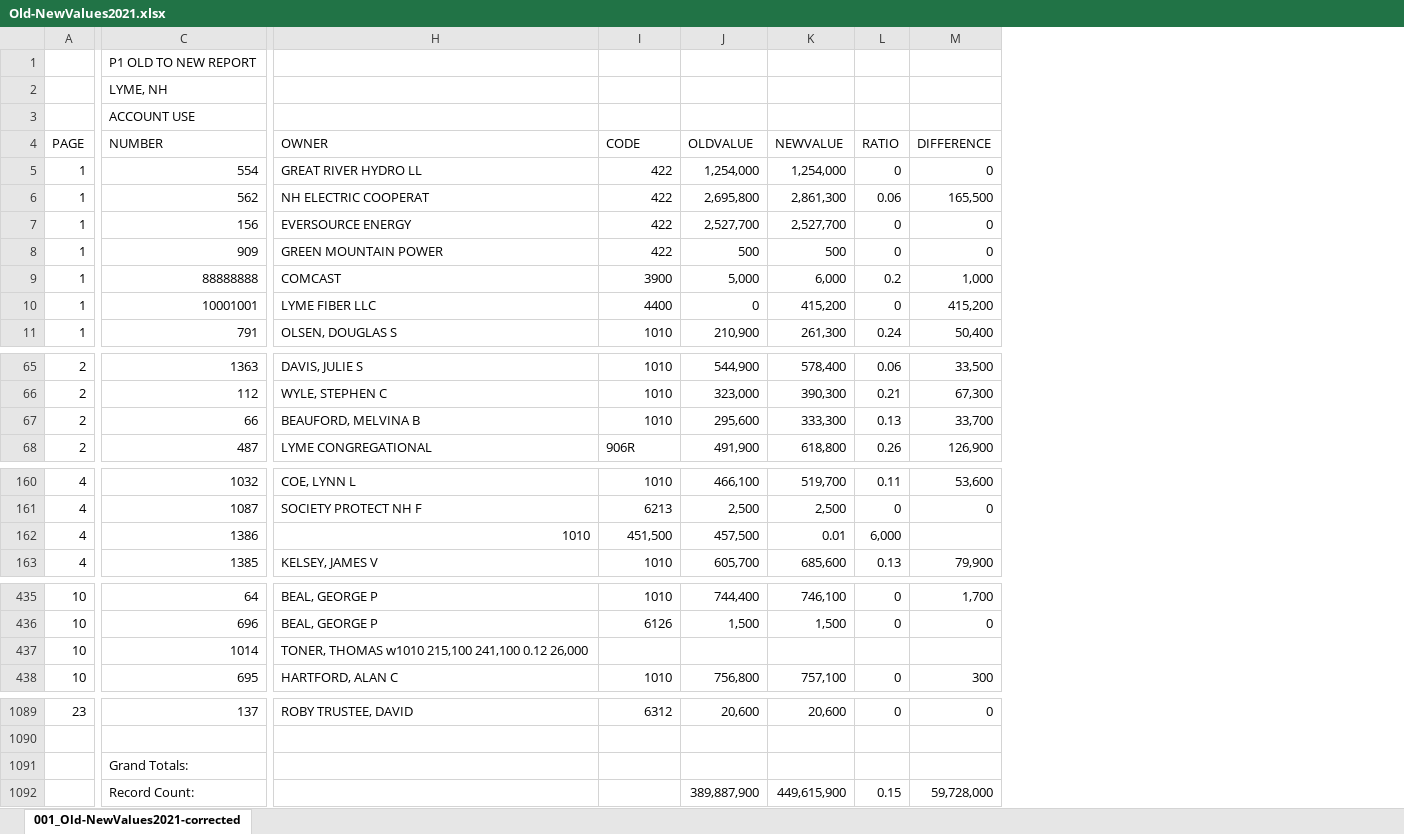
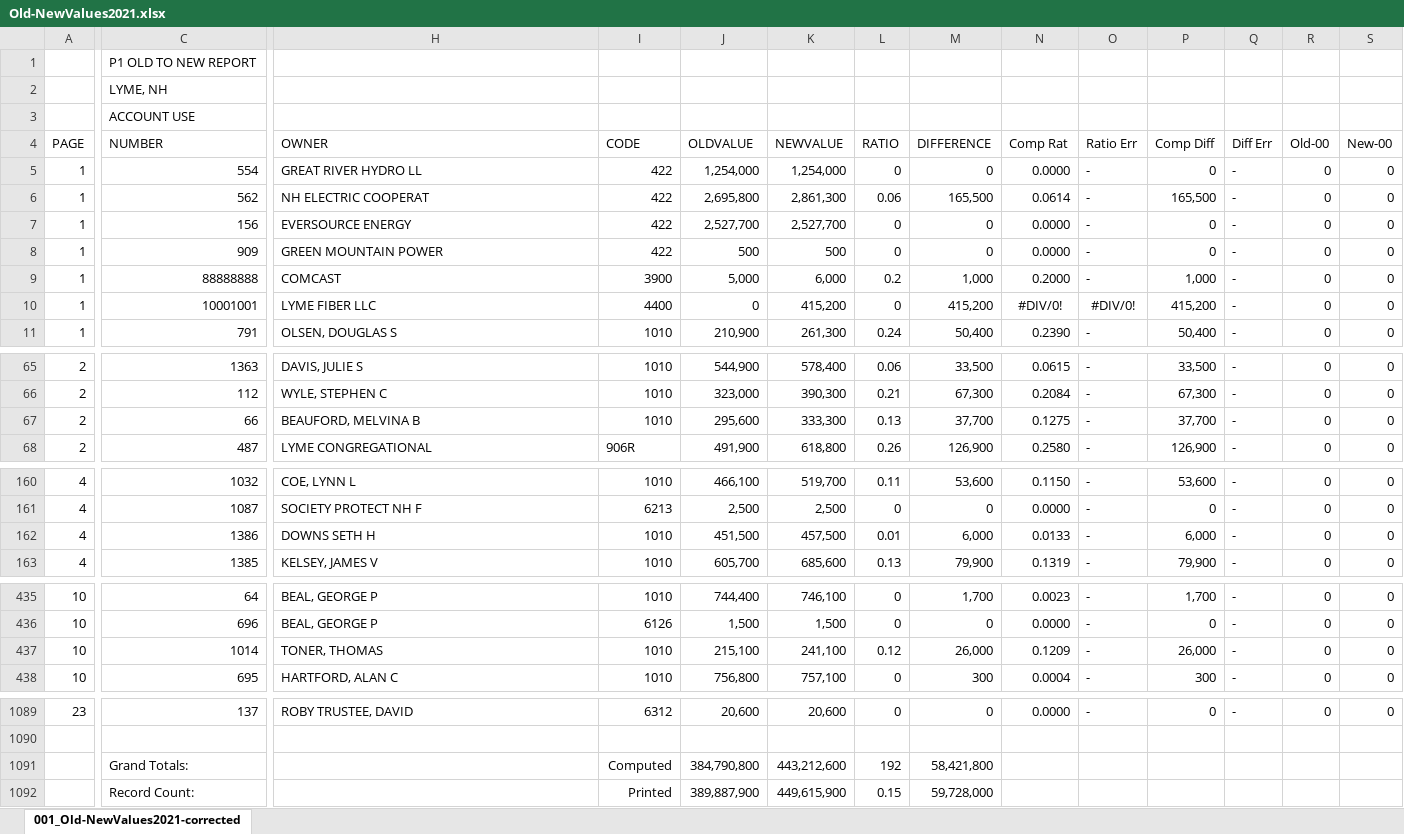
Before and after one commit to TaxFairness/TaxFairnessInLyme, an Excel workbook: Old-New Values/Old-NewValues2021.xlsx, sheet 001_Old-NewValues2021-corrected, drawn as a sheet; only a part is shown, gaps mark what is left out; values as stored, in another font and other column widths than the file's, no borders; the diff covers the shown part only; the diff names each change by its address in the sheet, - before the commit and + after, or states it on an @@ line.

```diff
--- a/Old-New Values/Old-NewValues2021.xlsx (sheet 001_Old-NewValues2021-corrected)
+++ b/Old-New Values/Old-NewValues2021.xlsx (sheet 001_Old-NewValues2021-corrected)
+column N (Comp Rat), rows 5-11: 0.0000 | 0.0614 | 0.0000 | 0.0000 | 0.2000 | #DIV/0! | 0.2390; rows 65-68: 0.0615 | 0.2084 | 0.1275 | 0.2580; rows 160-163: 0.1150 | 0.0000 | 0.0133 | 0.1319; rows 435-438: 0.0023 | 0.0000 | 0.1209 | 0.0004; row 1089: 0.0000
+column O (Ratio Err), rows 5-11: - | - | - | - | - | #DIV/0! | -; rows 65-68: all -; rows 160-163: all -; rows 435-438: all -; row 1089: -
+column P (Comp Diff), rows 5-11: 0 | 165,500 | 0 | 0 | 1,000 | 415,200 | 50,400; rows 65-68: 33,500 | 67,300 | 37,700 | 126,900; rows 160-163: 53,600 | 0 | 6,000 | 79,900; rows 435-438: 1,700 | 0 | 26,000 | 300; row 1089: 0
+column Q (Diff Err), rows 5-11: all -; rows 65-68: all -; rows 160-163: all -; rows 435-438: all -; row 1089: -
+column R (Old-00), rows 5-11: all 0; rows 65-68: all 0; rows 160-163: all 0; rows 435-438: all 0; row 1089: 0
+column S (New-00), rows 5-11: all 0; rows 65-68: all 0; rows 160-163: all 0; rows 435-438: all 0; row 1089: 0
-M67 (DIFFERENCE): 33,700
+M67 (DIFFERENCE): 37,700
-H162 (OWNER): 1010
+H162 (OWNER): DOWNS SETH H
-I162 (CODE): 451,500
+I162 (CODE): 1010
-J162 (OLDVALUE): 457,500
+J162 (OLDVALUE): 451,500
-K162 (NEWVALUE): 0.01
+K162 (NEWVALUE): 457,500
-L162 (RATIO): 6,000
+L162 (RATIO): 0.01
-M162 (DIFFERENCE): (empty)
+M162 (DIFFERENCE): 6,000
-H437 (OWNER): TONER, THOMAS w1010 215,100 241,100 0.12 26,000
+H437 (OWNER): TONER, THOMAS
-I437 (CODE): (empty)
+I437 (CODE): 1010
-J437 (OLDVALUE): (empty)
+J437 (OLDVALUE): 215,100
-K437 (NEWVALUE): (empty)
+K437 (NEWVALUE): 241,100
-L437 (RATIO): (empty)
+L437 (RATIO): 0.12
-M437 (DIFFERENCE): (empty)
+M437 (DIFFERENCE): 26,000
-I1091 (CODE): (empty)
+I1091 (CODE): Computed
-J1091 (OLDVALUE): (empty)
+J1091 (OLDVALUE): 384,790,800
-K1091 (NEWVALUE): (empty)
+K1091 (NEWVALUE): 443,212,600
-L1091 (RATIO): (empty)
+L1091 (RATIO): 192
-M1091 (DIFFERENCE): (empty)
+M1091 (DIFFERENCE): 58,421,800
-I1092 (CODE): (empty)
+I1092 (CODE): Printed
```
Also changed, not shown: 12 edited cells elsewhere in this sheet, 10 other files.
